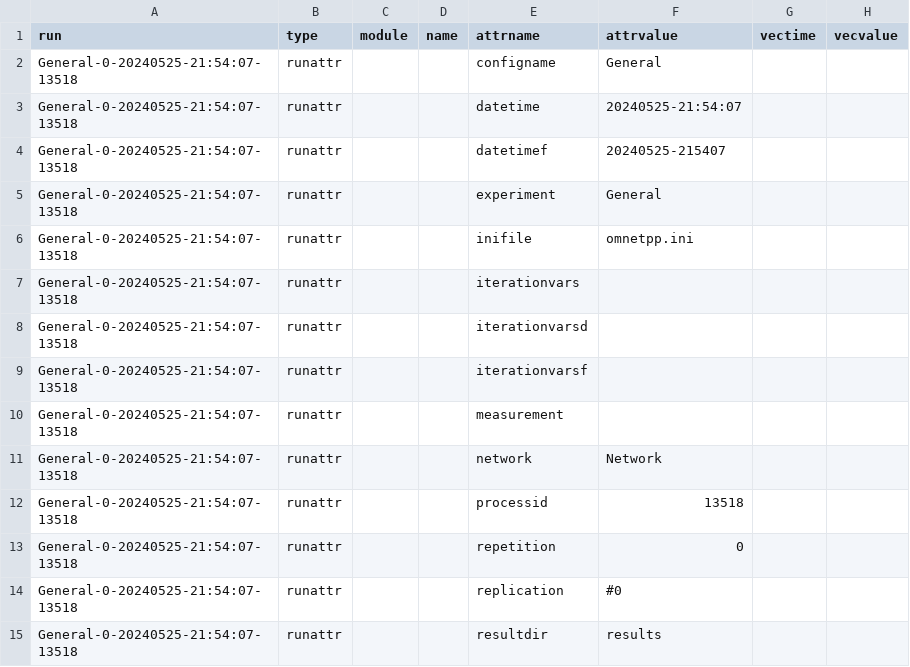
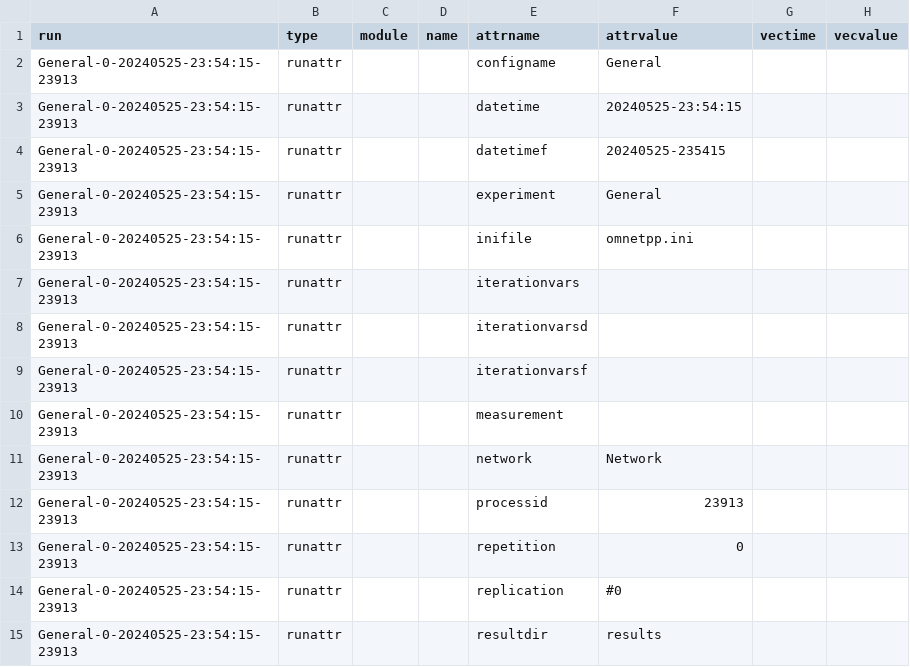
Before and after one commit to Kidmand/Redes-LAB-4, a CSV file: DATA/Parte-1/Parte-1-Caso-1.csv, drawn as a sheet; only a part is shown; the diff covers the shown part only.

```diff
--- a/DATA/Parte-1/Parte-1-Caso-1.csv
+++ b/DATA/Parte-1/Parte-1-Caso-1.csv
@@ -1,15 +1,15 @@
 run,type,module,name,attrname,attrvalue,vectime,vecvalue
-General-0-20240525-21:54:07-13518,runattr,,,configname,General,,
-General-0-20240525-21:54:07-13518,runattr,,,datetime,20240525-21:54:07,,
-General-0-20240525-21:54:07-13518,runattr,,,datetimef,20240525-215407,,
-General-0-20240525-21:54:07-13518,runattr,,,experiment,General,,
-General-0-20240525-21:54:07-13518,runattr,,,inifile,omnetpp.ini,,
-General-0-20240525-21:54:07-13518,runattr,,,iterationvars,,,
-General-0-20240525-21:54:07-13518,runattr,,,iterationvarsd,,,
-General-0-20240525-21:54:07-13518,runattr,,,iterationvarsf,,,
-General-0-20240525-21:54:07-13518,runattr,,,measurement,,,
-General-0-20240525-21:54:07-13518,runattr,,,network,Network,,
-General-0-20240525-21:54:07-13518,runattr,,,processid,13518,,
-General-0-20240525-21:54:07-13518,runattr,,,repetition,0,,
-General-0-20240525-21:54:07-13518,runattr,,,replication,#0,,
-General-0-20240525-21:54:07-13518,runattr,,,resultdir,results,,
+General-0-20240525-23:54:15-23913,runattr,,,configname,General,,
+General-0-20240525-23:54:15-23913,runattr,,,datetime,20240525-23:54:15,,
+General-0-20240525-23:54:15-23913,runattr,,,datetimef,20240525-235415,,
+General-0-20240525-23:54:15-23913,runattr,,,experiment,General,,
+General-0-20240525-23:54:15-23913,runattr,,,inifile,omnetpp.ini,,
+General-0-20240525-23:54:15-23913,runattr,,,iterationvars,,,
+General-0-20240525-23:54:15-23913,runattr,,,iterationvarsd,,,
+General-0-20240525-23:54:15-23913,runattr,,,iterationvarsf,,,
+General-0-20240525-23:54:15-23913,runattr,,,measurement,,,
+General-0-20240525-23:54:15-23913,runattr,,,network,Network,,
+General-0-20240525-23:54:15-23913,runattr,,,processid,23913,,
+General-0-20240525-23:54:15-23913,runattr,,,repetition,0,,
+General-0-20240525-23:54:15-23913,runattr,,,replication,#0,,
+General-0-20240525-23:54:15-23913,runattr,,,resultdir,results,,
```
Also changed, not shown: 1 added row and 17 edited cells elsewhere in this file, 4 other files.
